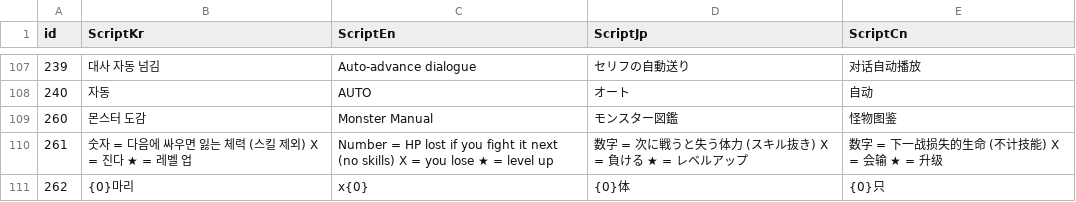
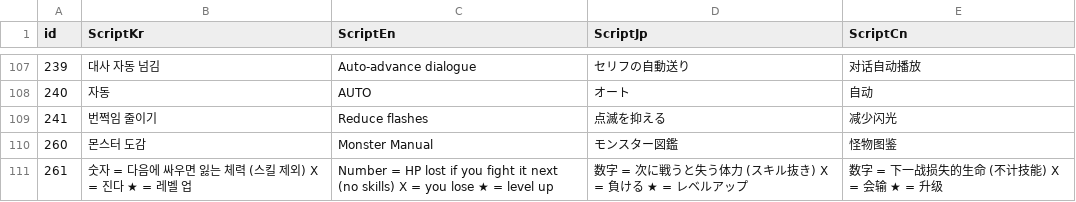
Before and after one commit to IO-DOG/TheSword, a CSV file: Assets/@Resources/Data/Excel/ScriptData.csv, drawn as a sheet; only a part is shown, gaps mark what is left out; the shorter side is filled out with more unchanged rows.

```diff
--- a/Assets/@Resources/Data/Excel/ScriptData.csv
+++ b/Assets/@Resources/Data/Excel/ScriptData.csv
@@ -108,2 +108,3 @@
 240,자동,AUTO,オート,自动
+241,번쩍임 줄이기,Reduce flashes,点滅を抑える,减少闪光
 260,몬스터 도감,Monster Manual,モンスター図鑑,怪物图鉴
```
Also changed, not shown: 15 other files.
